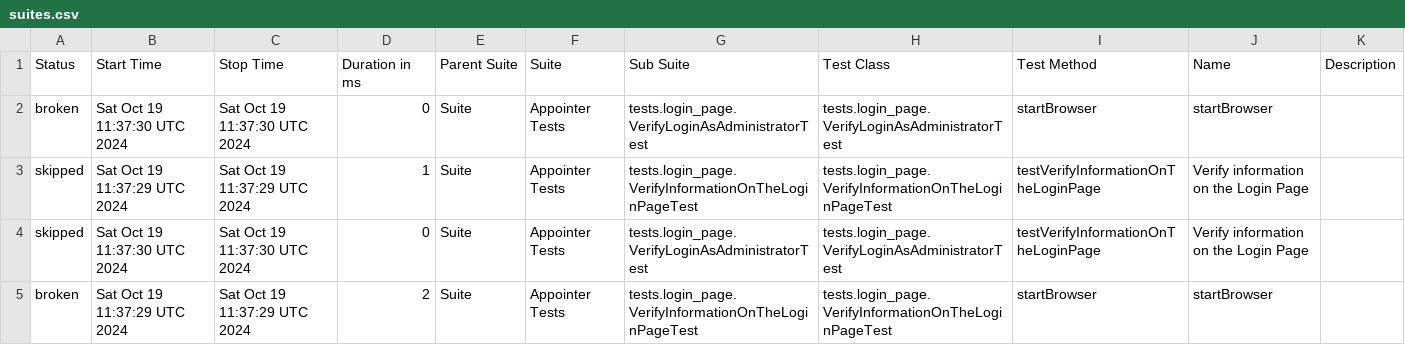
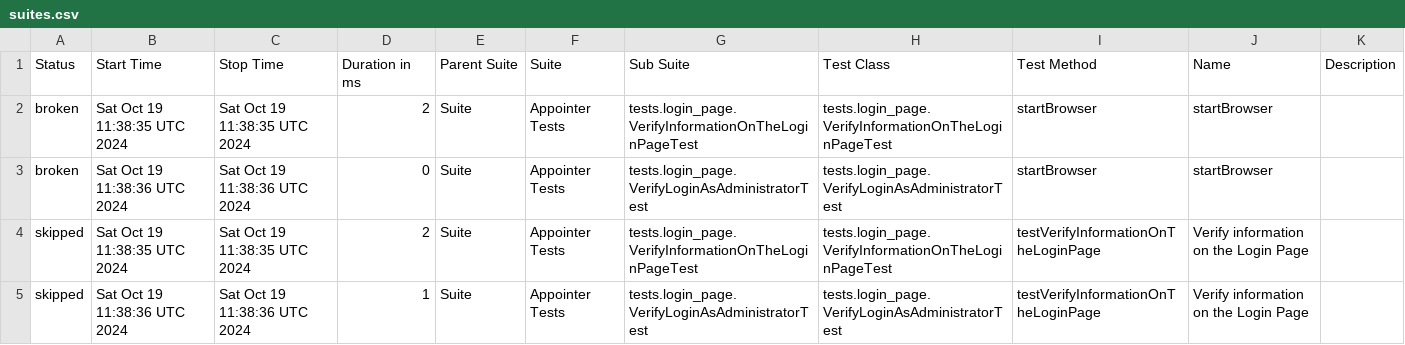
Before and after one commit to vadym-udaltsov/Appointer_Automation, a CSV file: data/suites.csv, drawn as a sheet.

```diff
--- a/data/suites.csv
+++ b/data/suites.csv
@@ -1,5 +1,5 @@
 "Status","Start Time","Stop Time","Duration in ms","Parent Suite","Suite","Sub Suite","Test Class","Test Method","Name","Description"
-"broken","Sat Oct 19 11:37:30 UTC 2024","Sat Oct 19 11:37:30 UTC 2024","0","Suite","Appointer Tests","tests.login_page.VerifyLoginAsAdministratorTest","tests.login_page.VerifyLoginAsAdministratorTest","startBrowser","startBrowser",""
-"skipped","Sat Oct 19 11:37:29 UTC 2024","Sat Oct 19 11:37:29 UTC 2024","1","Suite","Appointer Tests","tests.login_page.VerifyInformationOnTheLoginPageTest","tests.login_page.VerifyInformationOnTheLoginPageTest","testVerifyInformationOnTheLoginPage","Verify information on the Login Page",""
-"skipped","Sat Oct 19 11:37:30 UTC 2024","Sat Oct 19 11:37:30 UTC 2024","0","Suite","Appointer Tests","tests.login_page.VerifyLoginAsAdministratorTest","tests.login_page.VerifyLoginAsAdministratorTest","testVerifyInformationOnTheLoginPage","Verify information on the Login Page",""
-"broken","Sat Oct 19 11:37:29 UTC 2024","Sat Oct 19 11:37:29 UTC 2024","2","Suite","Appointer Tests","tests.login_page.VerifyInformationOnTheLoginPageTest","tests.login_page.VerifyInformationOnTheLoginPageTest","startBrowser","startBrowser",""
+"broken","Sat Oct 19 11:38:35 UTC 2024","Sat Oct 19 11:38:35 UTC 2024","2","Suite","Appointer Tests","tests.login_page.VerifyInformationOnTheLoginPageTest","tests.login_page.VerifyInformationOnTheLoginPageTest","startBrowser","startBrowser",""
+"broken","Sat Oct 19 11:38:36 UTC 2024","Sat Oct 19 11:38:36 UTC 2024","0","Suite","Appointer Tests","tests.login_page.VerifyLoginAsAdministratorTest","tests.login_page.VerifyLoginAsAdministratorTest","startBrowser","startBrowser",""
+"skipped","Sat Oct 19 11:38:35 UTC 2024","Sat Oct 19 11:38:35 UTC 2024","2","Suite","Appointer Tests","tests.login_page.VerifyInformationOnTheLoginPageTest","tests.login_page.VerifyInformationOnTheLoginPageTest","testVerifyInformationOnTheLoginPage","Verify information on the Login Page",""
+"skipped","Sat Oct 19 11:38:36 UTC 2024","Sat Oct 19 11:38:36 UTC 2024","1","Suite","Appointer Tests","tests.login_page.VerifyLoginAsAdministratorTest","tests.login_page.VerifyLoginAsAdministratorTest","testVerifyInformationOnTheLoginPage","Verify information on the Login Page",""
```
Also changed, not shown: 22 other files.
